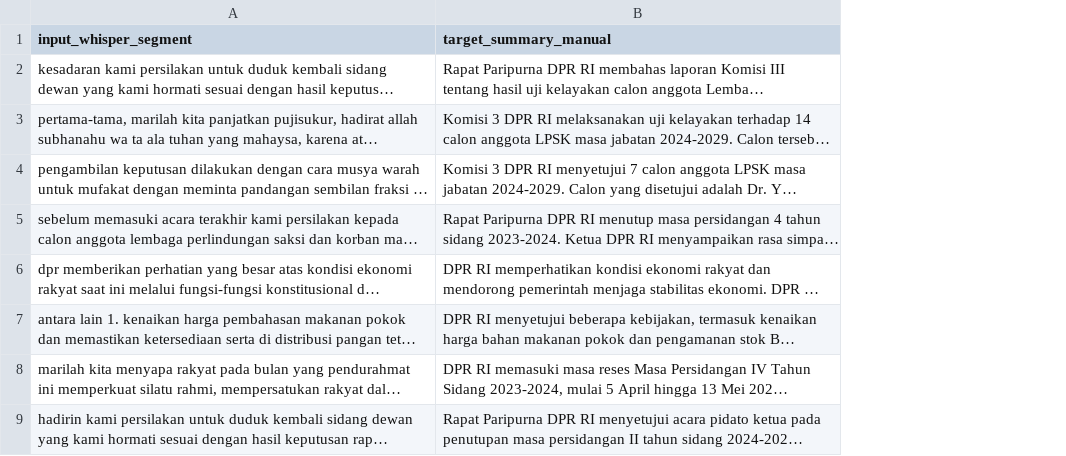
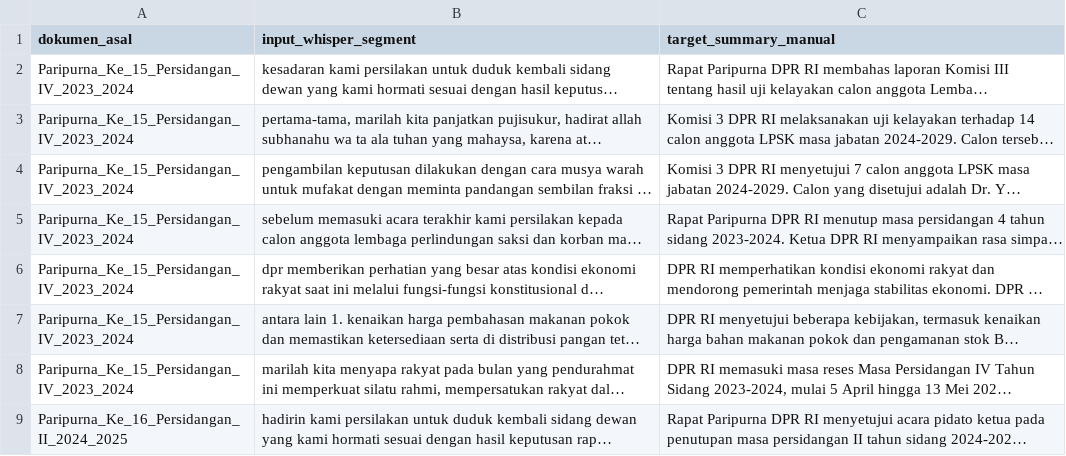
Before and after one commit to OkaWiyana/meeting-summarizer, a CSV file: dataset/03_paired/test.csv, drawn as a sheet; only a part is shown; long unchanged cells end in …; the diff names each change by its address in the sheet, - before the commit and + after, or states it on an @@ line.

```diff
--- a/dataset/03_paired/test.csv
+++ b/dataset/03_paired/test.csv
+column A (dokumen_asal), rows 2-9: Paripurna_Ke_15_Persidangan_IV_2023_2024 | Paripurna_Ke_15_Persidangan_IV_2023_2024 | Paripurna_Ke_15_Persidangan_IV_2023_2024 | Paripurna_Ke_15_Persidangan_IV_2023_2024 | Paripurna_Ke_15_Persidangan_IV_2023_2024 | Paripurna_Ke_15_Persidangan_IV_2023_2024 | Paripurna_Ke_15_Persidangan_IV_2023_2024 | Paripurna_Ke_16_Persidangan_II_2024_2025
```
Also changed, not shown: 14 other files.
